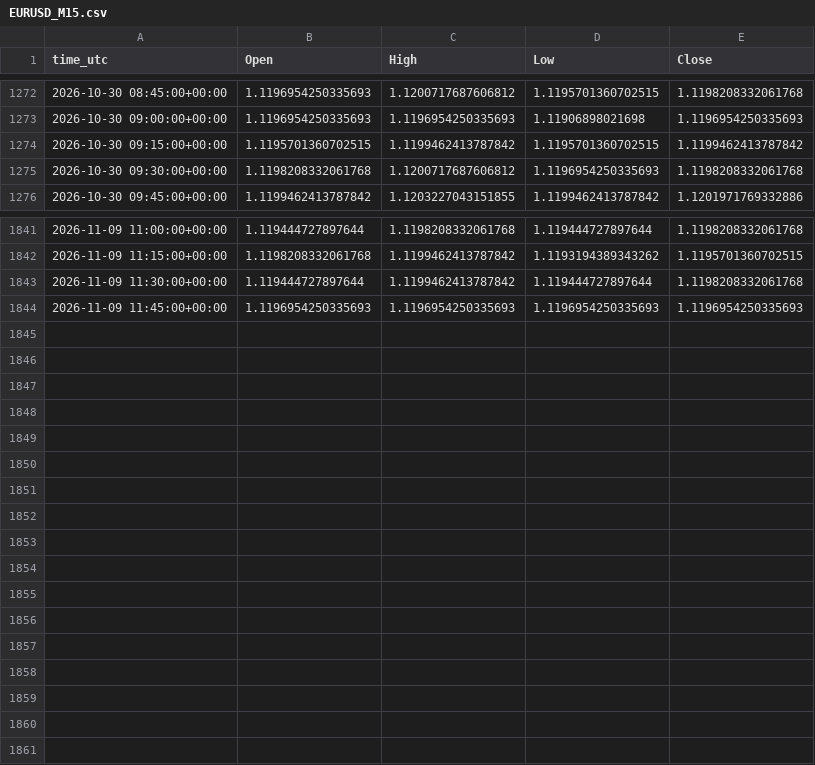
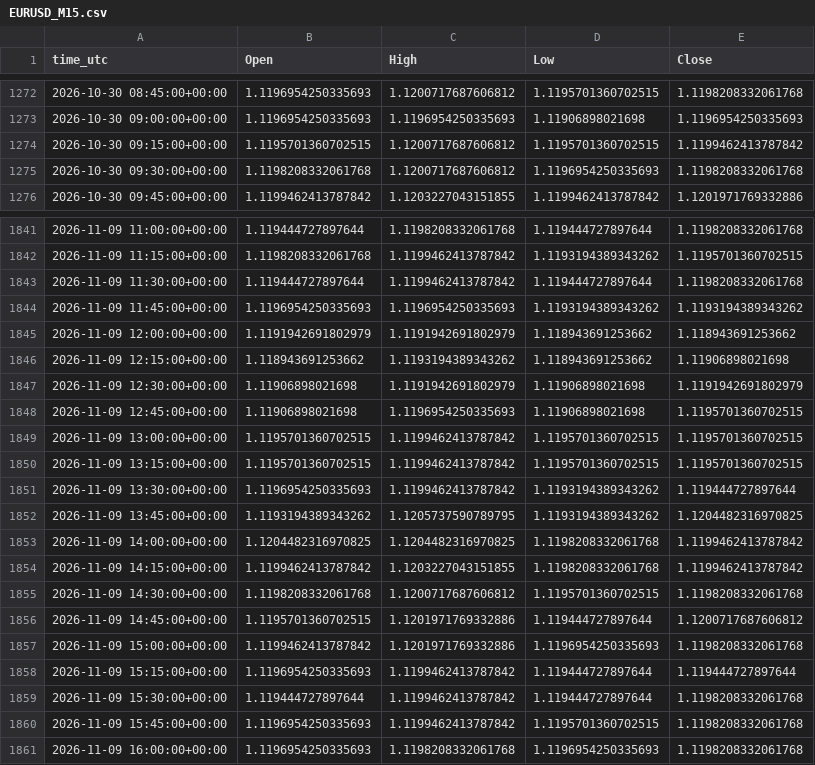
Before and after one commit to ClaireAce/Trading-Data, a CSV file: data/EURUSD_M15.csv, drawn as a sheet; only a part is shown, gaps mark what is left out.

```diff
--- a/data/EURUSD_M15.csv
+++ b/data/EURUSD_M15.csv
@@ -1273,3 +1273,3 @@ time_utc,Open,High,Low,Close
 2026-10-30 09:00:00+00:00,1.1196954250335693,1.1196954250335693,1.11906898021698,1.1196954250335693
-2026-10-30 09:15:00+00:00,1.1195701360702515,1.1199462413787842,1.1195701360702515,1.1199462413787842
+2026-10-30 09:15:00+00:00,1.1195701360702515,1.1200717687606812,1.1195701360702515,1.1199462413787842
 2026-10-30 09:30:00+00:00,1.1198208332061768,1.1200717687606812,1.1196954250335693,1.1198208332061768
@@ -1843,2 +1843,19 @@ time_utc,Open,High,Low,Close
 2026-11-09 11:30:00+00:00,1.119444727897644,1.1199462413787842,1.119444727897644,1.1198208332061768
-2026-11-09 11:45:00+00:00,1.1196954250335693,1.1196954250335693,1.1196954250335693,1.1196954250335693
+2026-11-09 11:45:00+00:00,1.1196954250335693,1.1196954250335693,1.1193194389343262,1.1193194389343262
+2026-11-09 12:00:00+00:00,1.1191942691802979,1.1191942691802979,1.118943691253662,1.118943691253662
+2026-11-09 12:15:00+00:00,1.118943691253662,1.1193194389343262,1.118943691253662,1.11906898021698
+2026-11-09 12:30:00+00:00,1.11906898021698,1.1191942691802979,1.11906898021698,1.1191942691802979
+2026-11-09 12:45:00+00:00,1.11906898021698,1.1196954250335693,1.11906898021698,1.1195701360702515
+2026-11-09 13:00:00+00:00,1.1195701360702515,1.1199462413787842,1.1195701360702515,1.1195701360702515
+2026-11-09 13:15:00+00:00,1.1195701360702515,1.1199462413787842,1.1195701360702515,1.1195701360702515
+2026-11-09 13:30:00+00:00,1.1196954250335693,1.1199462413787842,1.1193194389343262,1.119444727897644
+2026-11-09 13:45:00+00:00,1.1193194389343262,1.1205737590789795,1.1193194389343262,1.1204482316970825
+2026-11-09 14:00:00+00:00,1.1204482316970825,1.1204482316970825,1.1198208332061768,1.1199462413787842
+2026-11-09 14:15:00+00:00,1.1199462413787842,1.1203227043151855,1.1198208332061768,1.1199462413787842
+2026-11-09 14:30:00+00:00,1.1198208332061768,1.1200717687606812,1.1195701360702515,1.1198208332061768
+2026-11-09 14:45:00+00:00,1.1195701360702515,1.1201971769332886,1.119444727897644,1.1200717687606812
+2026-11-09 15:00:00+00:00,1.1199462413787842,1.1201971769332886,1.1196954250335693,1.1198208332061768
+2026-11-09 15:15:00+00:00,1.1196954250335693,1.1199462413787842,1.119444727897644,1.119444727897644
+2026-11-09 15:30:00+00:00,1.119444727897644,1.1199462413787842,1.119444727897644,1.1198208332061768
+2026-11-09 15:45:00+00:00,1.1196954250335693,1.1199462413787842,1.1195701360702515,1.1198208332061768
+2026-11-09 16:00:00+00:00,1.1196954250335693,1.1198208332061768,1.1196954250335693,1.1198208332061768
```
Also changed, not shown: data/EURUSD_M5.csv, data/GBPUSD_M15.csv, 8 other files.
